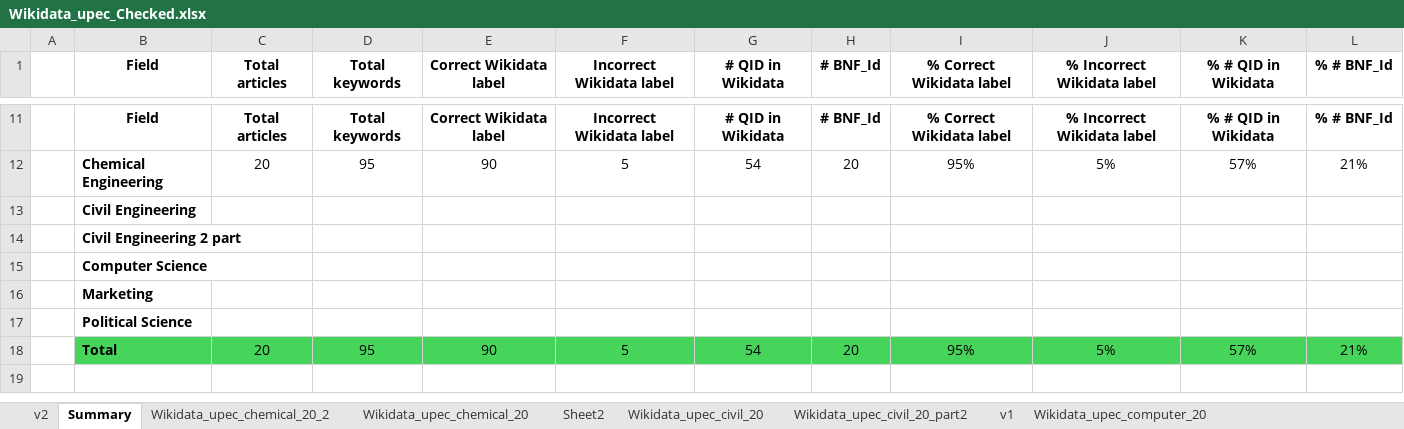
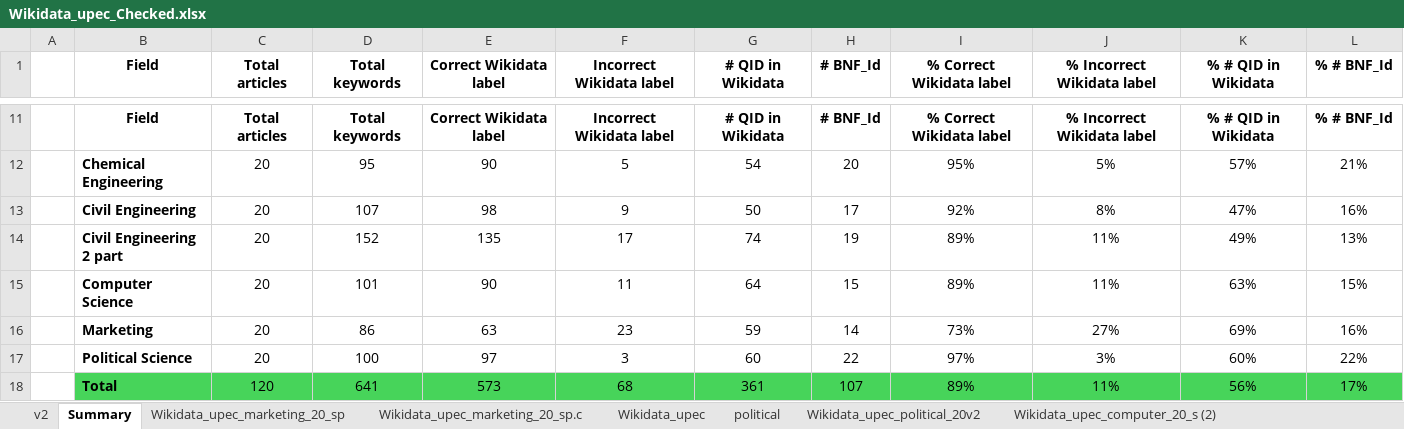
Before and after one commit to santre8/SciKey, an Excel workbook: wikidata/hal_field_audit_out/Wikidata_upec_Checked.xlsx, sheet Summary, drawn as a sheet; only a part is shown, gaps mark what is left out; values as stored, in another font and other column widths than the file's, no borders; removed rows and columns are numbered as before the commit, all else as after; the diff names each change by its address in the sheet, - before the commit and + after, or states it on an @@ line.

```diff
--- a/wikidata/hal_field_audit_out/Wikidata_upec_Checked.xlsx (sheet Summary)
+++ b/wikidata/hal_field_audit_out/Wikidata_upec_Checked.xlsx (sheet Summary)
+sheet tab: Wikidata_upec_marketing_20_sp
+sheet tab: Wikidata_upec_marketing_20_sp.c
+sheet tab: Wikidata_upec
+sheet tab: political
+sheet tab: Wikidata_upec_political_20v2
+sheet tab: Wikidata_upec_computer_20_s (2)
-row 13:  | Civil Engineering
-row 14:  | Civil Engineering 2 part
-row 15:  | Computer Science
-row 16:  | Marketing
-row 17:  | Political Science
-row 18:  | Total | 20 | 95 | 90 | 5 | 54 | 20 | 95% | 5% | 57% | 21%
+row 13:  | Civil Engineering | 20 | 107 | 98 | 9 | 50 | 17 | 92% | 8% | 47% | 16%
+row 14:  | Civil Engineering 2 part | 20 | 152 | 135 | 17 | 74 | 19 | 89% | 11% | 49% | 13%
+row 15:  | Computer Science | 20 | 101 | 90 | 11 | 64 | 15 | 89% | 11% | 63% | 15%
+row 16:  | Marketing | 20 | 86 | 63 | 23 | 59 | 14 | 73% | 27% | 69% | 16%
+row 17:  | Political Science | 20 | 100 | 97 | 3 | 60 | 22 | 97% | 3% | 60% | 22%
+row 18:  | Total | 120 | 641 | 573 | 68 | 361 | 107 | 89% | 11% | 56% | 17%
```
Also changed, not shown: sheet Wikidata_upec_chemical_20_2, other sheet tabs, formulas that keep their value, hidden cells, 33 other files.
